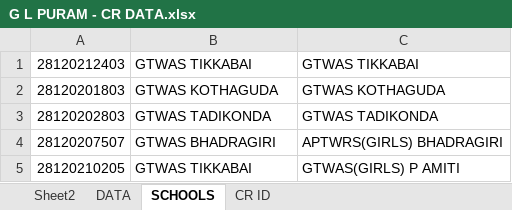
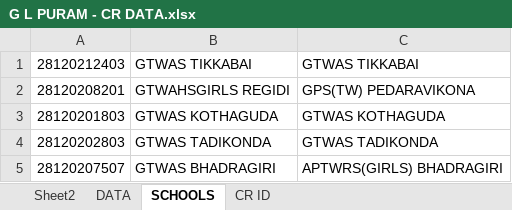
Before and after one commit to v9itsolutions/docs, an Excel workbook: CR DATA/G L PURAM - CR DATA.xlsx, sheet SCHOOLS, drawn as a sheet; only a part is shown; the shorter side is filled out with more unchanged rows; values as stored, in another font and other column widths than the file's, no borders; the diff names each change by its address in the sheet, - before the commit and + after, or states it on an @@ line.

```diff
--- a/CR DATA/G L PURAM - CR DATA.xlsx (sheet SCHOOLS)
+++ b/CR DATA/G L PURAM - CR DATA.xlsx (sheet SCHOOLS)
+row 2: 28120208201 | GTWAHSGIRLS REGIDI | GPS(TW) PEDARAVIKONA
```
Also changed, not shown: sheet DATA, sheet Sheet2, formulas that keep their value, hidden cells, 3 other files.
